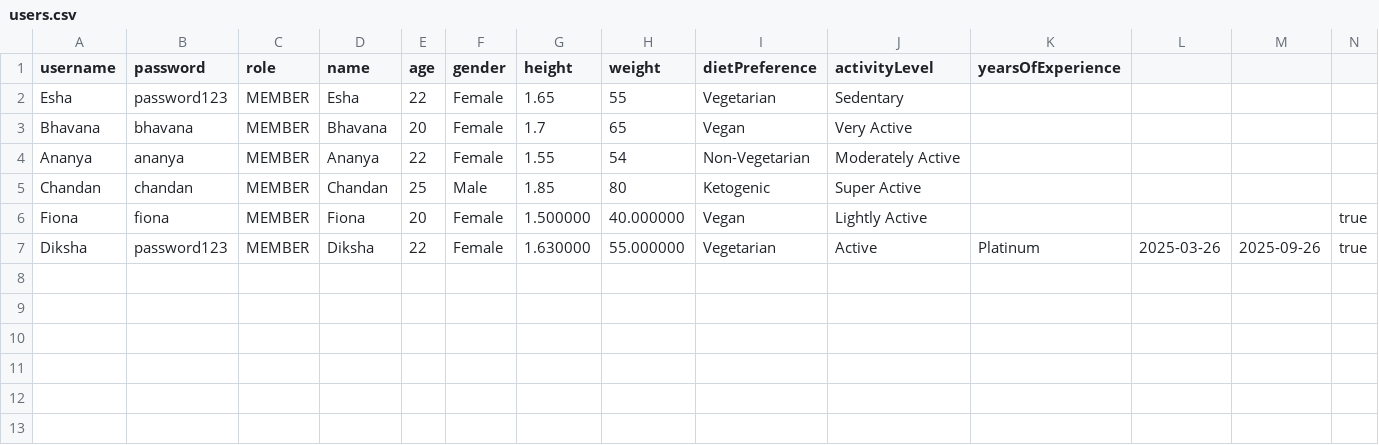
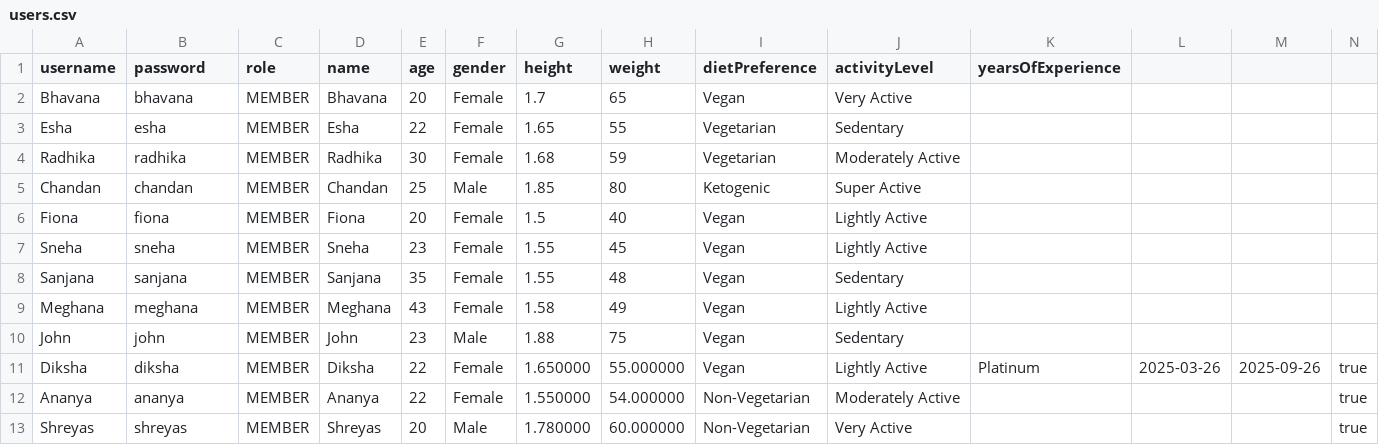
Before and after one commit to DikshaSrini/GymManagementApplication, a CSV file: GymManagement/users.csv, drawn as a sheet; removed rows and columns are numbered as before the commit, all else as after; the diff names each change by its address in the sheet, - before the commit and + after, or states it on an @@ line.

```diff
--- a/GymManagement/users.csv
+++ b/GymManagement/users.csv
-row 2: Esha | password123 | MEMBER | Esha | 22 | Female | 1.65 | 55 | Vegetarian | Sedentary
-row 4: Ananya | ananya | MEMBER | Ananya | 22 | Female | 1.55 | 54 | Non-Vegetarian | Moderately Active
+row 3: Esha | esha | MEMBER | Esha | 22 | Female | 1.65 | 55 | Vegetarian | Sedentary
+row 4: Radhika | radhika | MEMBER | Radhika | 30 | Female | 1.68 | 59 | Vegetarian | Moderately Active
-G6 (height): 1.500000
+G6 (height): 1.5
-H6 (weight): 40.000000
+H6 (weight): 40
-N6: true
+N6: (empty)
+row 7: Sneha | sneha | MEMBER | Sneha | 23 | Female | 1.55 | 45 | Vegan | Lightly Active
+row 8: Sanjana | sanjana | MEMBER | Sanjana | 35 | Female | 1.55 | 48 | Vegan | Sedentary
+row 9: Meghana | meghana | MEMBER | Meghana | 43 | Female | 1.58 | 49 | Vegan | Lightly Active
+row 10: John | john | MEMBER | John | 23 | Male | 1.88 | 75 | Vegan | Sedentary
-B11 (password): password123
+B11 (password): diksha
-G11 (height): 1.630000
+G11 (height): 1.650000
-I11 (dietPreference): Vegetarian
+I11 (dietPreference): Vegan
-J11 (activityLevel): Active
+J11 (activityLevel): Lightly Active
+row 12: Ananya | ananya | MEMBER | Ananya | 22 | Female | 1.550000 | 54.000000 | Non-Vegetarian | Moderately Active |  |  |  | true
+row 13: Shreyas | shreyas | MEMBER | Shreyas | 20 | Male | 1.780000 | 60.000000 | Non-Vegetarian | Very Active |  |  |  | true
```
Also changed, not shown: 42 other files.
